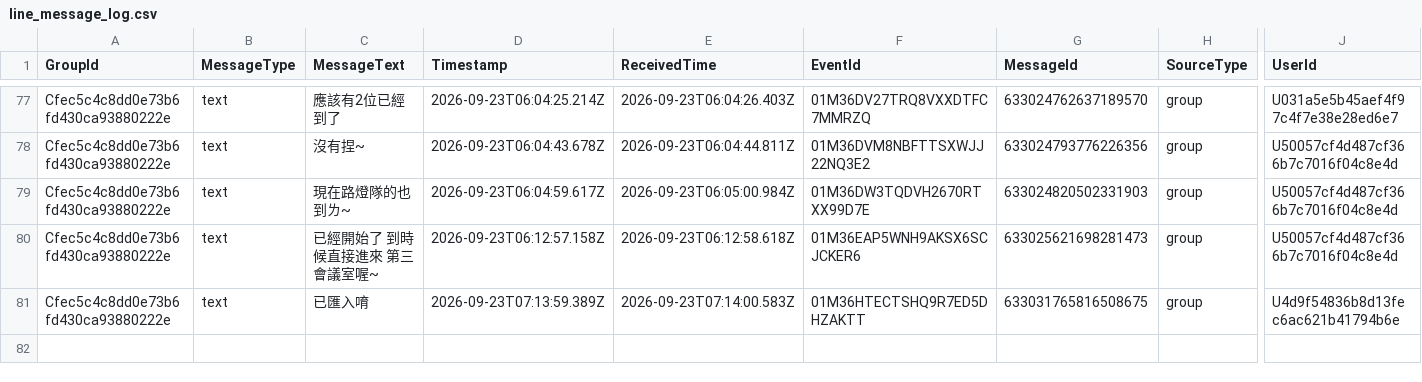
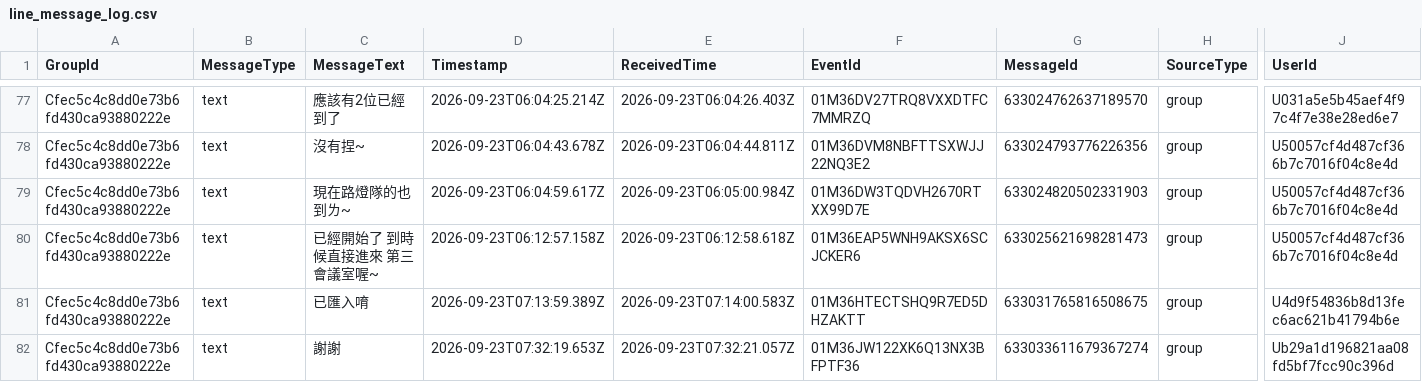
Before and after one commit to snwang14/FET-LineBot, a CSV file: reports/line_message_log.csv, drawn as a sheet; only a part is shown, gaps mark what is left out; rows hold the shown columns only; the diff names each change by its address in the sheet, - before the commit and + after, or states it on an @@ line.

```diff
--- a/reports/line_message_log.csv
+++ b/reports/line_message_log.csv
+row 82: Cfec5c4c8dd0e73b6fd430ca93880222e | text | 謝謝 | 2026-09-23T07:32:19.653Z | 2026-09-23T07:32:21.057Z | 01M36JW122XK6Q13NX3BFPTF36 | 633033611679367274 | group | Ub29a1d196821aa08fd5bf7fcc90c396d
```
